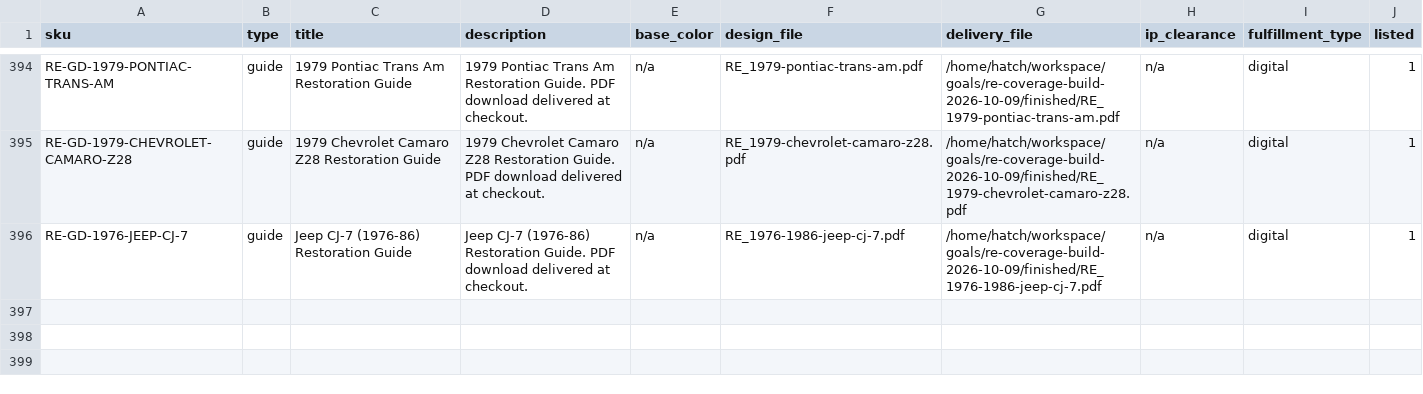
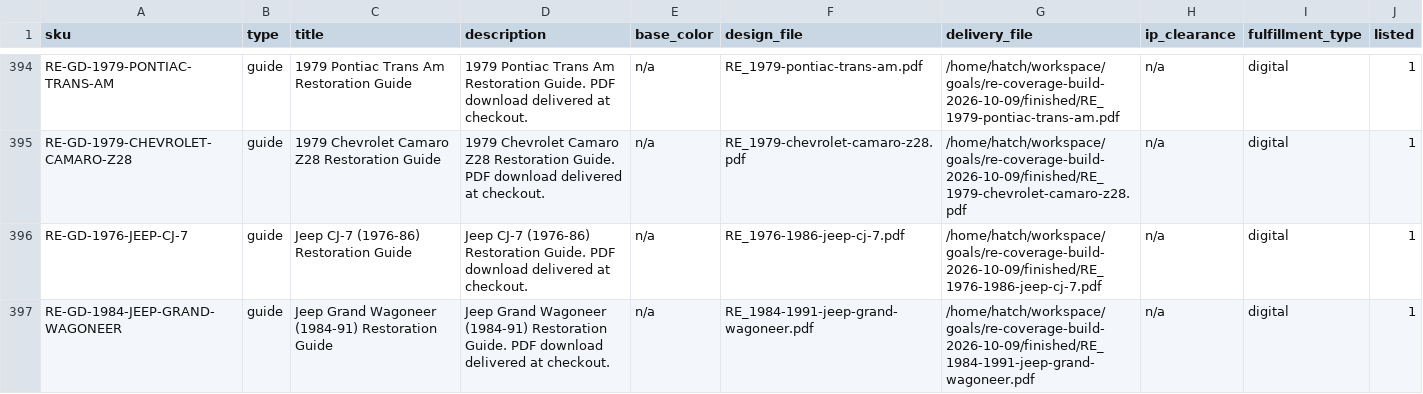
Before and after one commit to MortonBill/pushrod-store, a CSV file: data/re-catalog.csv, drawn as a sheet; only a part is shown, gaps mark what is left out; the diff names each change by its address in the sheet, - before the commit and + after, or states it on an @@ line.

Commit message:
RE-GD-1984-JEEP-GRAND-WAGONEER: Jeep Grand Wagoneer (1984-91) Restoration Guide live at $29.95

```diff
--- a/data/re-catalog.csv
+++ b/data/re-catalog.csv
+row 397: RE-GD-1984-JEEP-GRAND-WAGONEER | guide | Jeep Grand Wagoneer (1984-91) Restoration Guide | Jeep Grand Wagoneer (1984-91) Restoration Guide. PDF download delivered at checkout. | n/a | RE_1984-1991-jeep-grand-wagoneer.pdf | /home/hatch/workspace/goals/re-coverage-build-2026-10-09/finished/RE_1984-1991-jeep-grand-wagoneer.pdf | n/a | digital | 1
```
Also changed, not shown: 3 other files.
